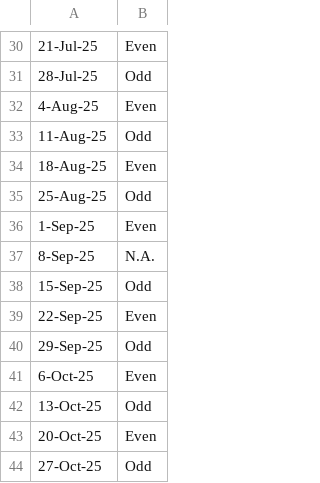
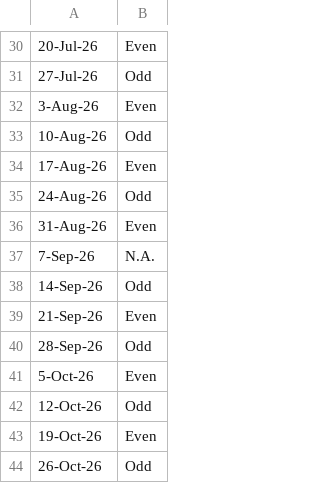
Before and after one commit to harmanjohll/btyrelief, a CSV file: CalendarReference.csv, drawn as a sheet; only a part is shown, gaps mark what is left out; the diff covers the shown part only.

```diff
--- a/CalendarReference.csv
+++ b/CalendarReference.csv
@@ -30,15 +30,15 @@
-21-Jul-25,Even
-28-Jul-25,Odd
-4-Aug-25,Even
-11-Aug-25,Odd
-18-Aug-25,Even
-25-Aug-25,Odd
-1-Sep-25,Even
-8-Sep-25,N.A.
-15-Sep-25,Odd
-22-Sep-25,Even
-29-Sep-25,Odd
-6-Oct-25,Even
-13-Oct-25,Odd
-20-Oct-25,Even
-27-Oct-25,Odd
+20-Jul-26,Even
+27-Jul-26,Odd
+3-Aug-26,Even
+10-Aug-26,Odd
+17-Aug-26,Even
+24-Aug-26,Odd
+31-Aug-26,Even
+7-Sep-26,N.A.
+14-Sep-26,Odd
+21-Sep-26,Even
+28-Sep-26,Odd
+5-Oct-26,Even
+12-Oct-26,Odd
+19-Oct-26,Even
+26-Oct-26,Odd
```
Also changed, not shown: 28 edited cells elsewhere in this file.
